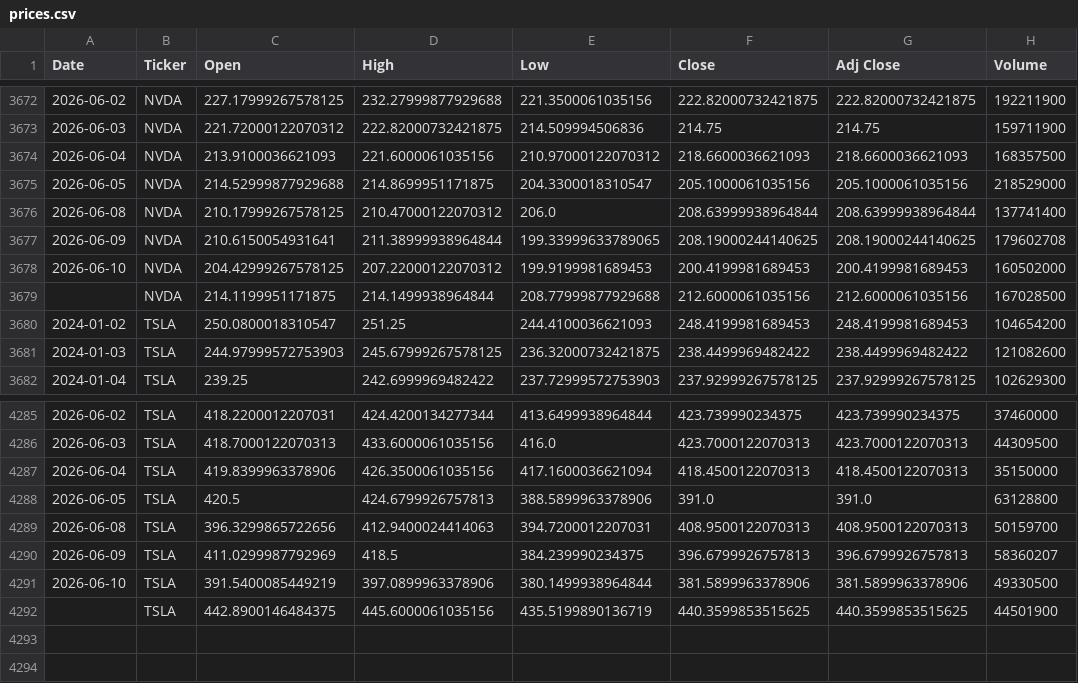
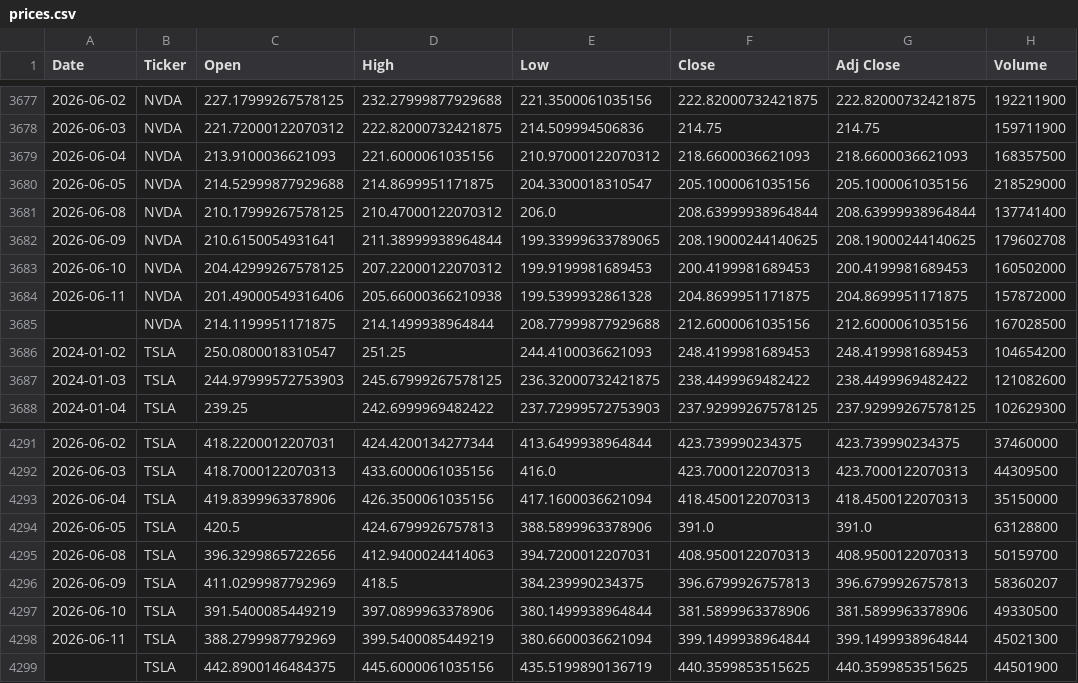
Before and after one commit to icengel91/WebMiningProject, a CSV file: data/raw/prices/prices.csv, drawn as a sheet; only a part is shown, gaps mark what is left out; the diff covers the shown part only; the diff names each change by its address in the sheet, - before the commit and + after, or states it on an @@ line.

```diff
--- a/data/raw/prices/prices.csv
+++ b/data/raw/prices/prices.csv
+row 3684: 2026-06-11 | NVDA | 201.49000549316406 | 205.66000366210938 | 199.5399932861328 | 204.8699951171875 | 204.8699951171875 | 157872000
+row 4298: 2026-06-11 | TSLA | 388.2799987792969 | 399.5400085449219 | 380.6600036621094 | 399.1499938964844 | 399.1499938964844 | 45021300
```
Also changed, not shown: 5 added rows and 3 edited cells elsewhere in this file, 1 other file.
